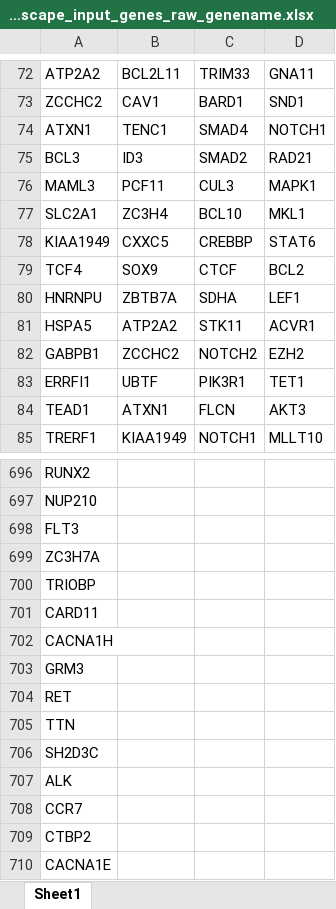
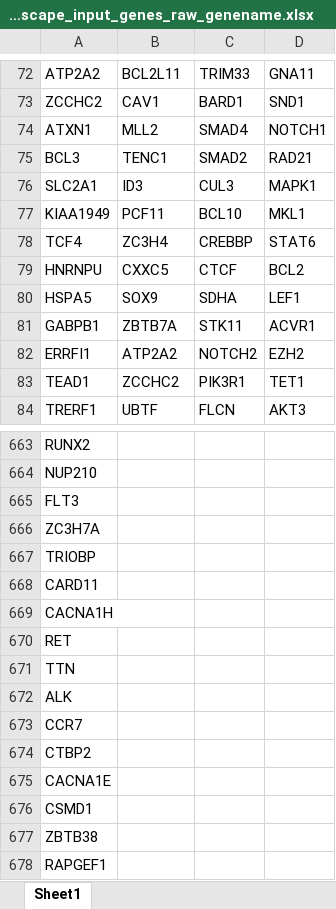
Before and after one commit to biocq/DORGE_codes, an Excel workbook: Figure_5/data/Metascape/metascape_input_genes_raw_genename.xlsx, sheet Sheet1, drawn as a sheet; only a part is shown, gaps mark what is left out; the shorter side is filled out with more unchanged rows; values as stored, in another font and other column widths than the file's, no borders; removed rows and columns are numbered as before the commit, all else as after; the diff covers the shown part only; the diff names each change by its address in the sheet, - before the commit and + after, or states it on an @@ line.

```diff
--- a/Figure_5/data/Metascape/metascape_input_genes_raw_genename.xlsx (sheet Sheet1)
+++ b/Figure_5/data/Metascape/metascape_input_genes_raw_genename.xlsx (sheet Sheet1)
-B74: TENC1
+B74: MLL2
-B75: ID3
+B75: TENC1
-row 76: MAML3 | PCF11 | CUL3 | MAPK1
-B76: ZC3H4
+B76: ID3
-C76: BCL10
+C76: CUL3
-D76: MKL1
+D76: MAPK1
-B77: CXXC5
+B77: PCF11
-C77: CREBBP
+C77: BCL10
-D77: STAT6
+D77: MKL1
-B78: SOX9
+B78: ZC3H4
-C78: CTCF
+C78: CREBBP
-D78: BCL2
+D78: STAT6
-B79: ZBTB7A
+B79: CXXC5
-C79: SDHA
+C79: CTCF
-D79: LEF1
+D79: BCL2
-B80: ATP2A2
+B80: SOX9
-C80: STK11
+C80: SDHA
-D80: ACVR1
+D80: LEF1
-B81: ZCCHC2
+B81: ZBTB7A
-C81: NOTCH2
+C81: STK11
-D81: EZH2
+D81: ACVR1
-B82: UBTF
+B82: ATP2A2
-C82: PIK3R1
+C82: NOTCH2
-D82: TET1
+D82: EZH2
-B83: ATXN1
+B83: ZCCHC2
-C83: FLCN
+C83: PIK3R1
-D83: AKT3
+D83: TET1
-B84: KIAA1949
+B84: UBTF
-C84: NOTCH1
+C84: FLCN
-D84: MLLT10
+D84: AKT3
-row 703: GRM3
-row 706: SH2D3C
```
Also changed, not shown: 6 added rows, 43 removed rows and 632 edited cells elsewhere in this sheet, Figure_5/data/Metascape/metascape_input_genes.xlsx, 36 other files.
